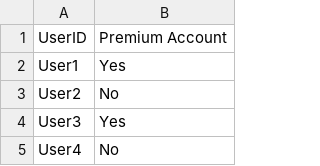
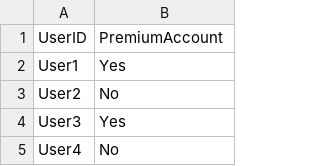
Before and after one commit to christianfloresca/Chart-JS-Dashboard, a CSV file: CIS3110 PremiumAccounts.csv, drawn as a sheet; only a part is shown.

Commit message:
Update CIS3110 PremiumAccounts.csv

```diff
--- a/CIS3110 PremiumAccounts.csv
+++ b/CIS3110 PremiumAccounts.csv
@@ -1,2 +1,2 @@
-UserID,Premium Account
+UserID,PremiumAccount
 User1,Yes
```
